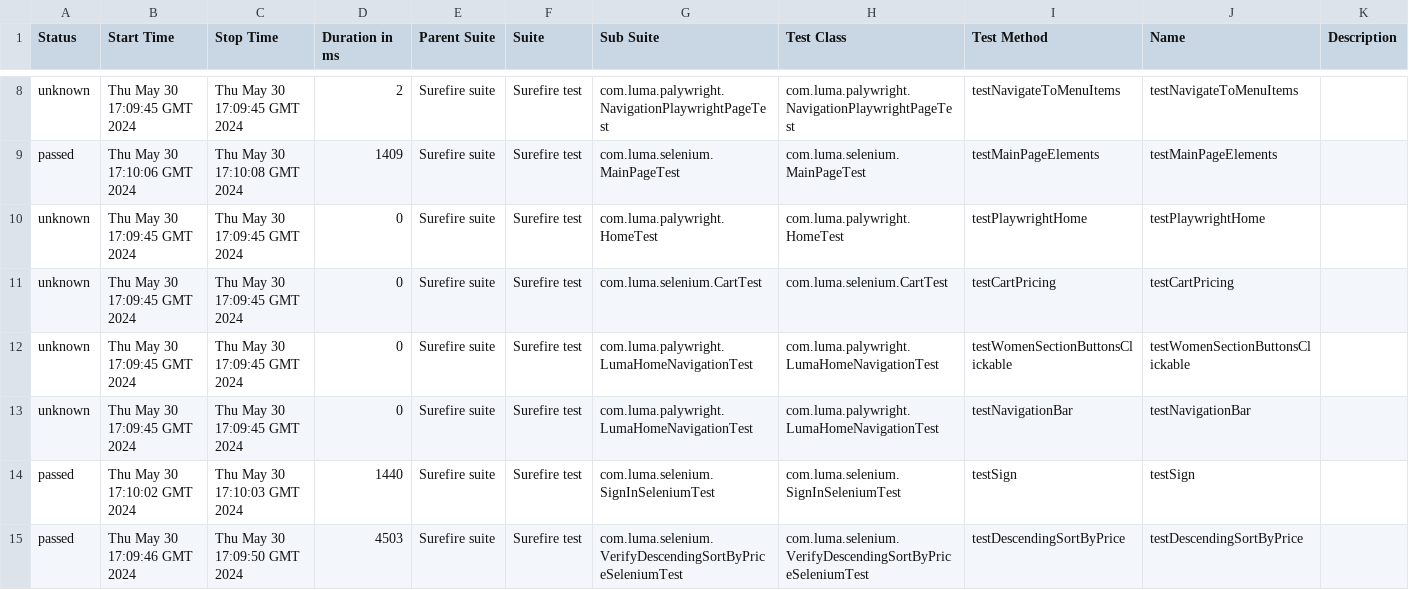
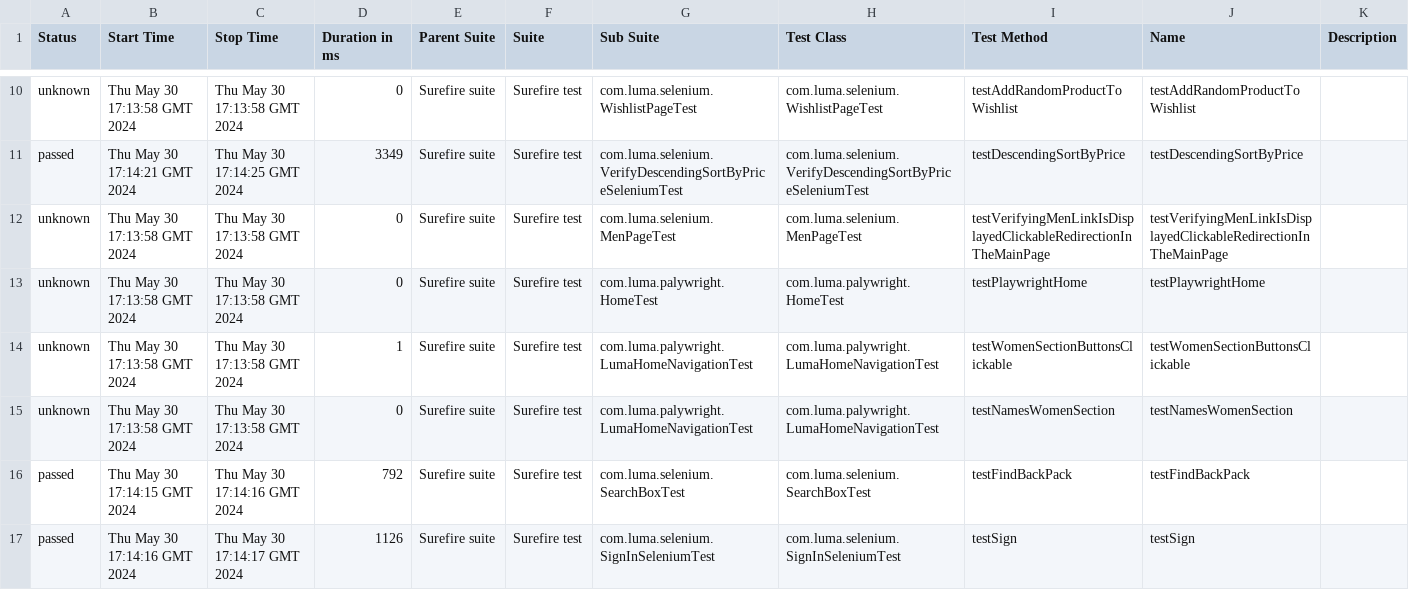
Before and after one commit to Graviton-City/Automation, a CSV file: 7/data/suites.csv, drawn as a sheet; only a part is shown, gaps mark what is left out; the diff covers the shown part only.

```diff
--- a/7/data/suites.csv
+++ b/7/data/suites.csv
@@ -8,8 +10,8 @@
-"unknown","Thu May 30 17:09:45 GMT 2024","Thu May 30 17:09:45 GMT 2024","2","Surefire suite","Surefire test","com.luma.palywright.NavigationPlaywrightPageTest","com.luma.palywright.NavigationPlaywrightPageTest","testNavigateToMenuItems","testNavigateToMenuItems",""
-"passed","Thu May 30 17:10:06 GMT 2024","Thu May 30 17:10:08 GMT 2024","1409","Surefire suite","Surefire test","com.luma.selenium.MainPageTest","com.luma.selenium.MainPageTest","testMainPageElements","testMainPageElements",""
-"unknown","Thu May 30 17:09:45 GMT 2024","Thu May 30 17:09:45 GMT 2024","0","Surefire suite","Surefire test","com.luma.palywright.HomeTest","com.luma.palywright.HomeTest","testPlaywrightHome","testPlaywrightHome",""
-"unknown","Thu May 30 17:09:45 GMT 2024","Thu May 30 17:09:45 GMT 2024","0","Surefire suite","Surefire test","com.luma.selenium.CartTest","com.luma.selenium.CartTest","testCartPricing","testCartPricing",""
-"unknown","Thu May 30 17:09:45 GMT 2024","Thu May 30 17:09:45 GMT 2024","0","Surefire suite","Surefire test","com.luma.palywright.LumaHomeNavigationTest","com.luma.palywright.LumaHomeNavigationTest","testWomenSectionButtonsClickable","testWomenSectionButtonsClickable",""
-"unknown","Thu May 30 17:09:45 GMT 2024","Thu May 30 17:09:45 GMT 2024","0","Surefire suite","Surefire test","com.luma.palywright.LumaHomeNavigationTest","com.luma.palywright.LumaHomeNavigationTest","testNavigationBar","testNavigationBar",""
-"passed","Thu May 30 17:10:02 GMT 2024","Thu May 30 17:10:03 GMT 2024","1440","Surefire suite","Surefire test","com.luma.selenium.SignInSeleniumTest","com.luma.selenium.SignInSeleniumTest","testSign","testSign",""
-"passed","Thu May 30 17:09:46 GMT 2024","Thu May 30 17:09:50 GMT 2024","4503","Surefire suite","Surefire test","com.luma.selenium.VerifyDescendingSortByPriceSeleniumTest","com.luma.selenium.VerifyDescendingSortByPriceSeleniumTest","testDescendingSortByPrice","testDescendingSortByPrice",""
+"unknown","Thu May 30 17:13:58 GMT 2024","Thu May 30 17:13:58 GMT 2024","0","Surefire suite","Surefire test","com.luma.selenium.WishlistPageTest","com.luma.selenium.WishlistPageTest","testAddRandomProductToWishlist","testAddRandomProductToWishlist",""
+"passed","Thu May 30 17:14:21 GMT 2024","Thu May 30 17:14:25 GMT 2024","3349","Surefire suite","Surefire test","com.luma.selenium.VerifyDescendingSortByPriceSeleniumTest","com.luma.selenium.VerifyDescendingSortByPriceSeleniumTest","testDescendingSortByPrice","testDescendingSortByPrice",""
+"unknown","Thu May 30 17:13:58 GMT 2024","Thu May 30 17:13:58 GMT 2024","0","Surefire suite","Surefire test","com.luma.selenium.MenPageTest","com.luma.selenium.MenPageTest","testVerifyingMenLinkIsDisplayedClickableRedirectionInTheMainPage","testVerifyingMenLinkIsDisplayedClickableRedirectionInTheMainPage",""
+"unknown","Thu May 30 17:13:58 GMT 2024","Thu May 30 17:13:58 GMT 2024","0","Surefire suite","Surefire test","com.luma.palywright.HomeTest","com.luma.palywright.HomeTest","testPlaywrightHome","testPlaywrightHome",""
+"unknown","Thu May 30 17:13:58 GMT 2024","Thu May 30 17:13:58 GMT 2024","1","Surefire suite","Surefire test","com.luma.palywright.LumaHomeNavigationTest","com.luma.palywright.LumaHomeNavigationTest","testWomenSectionButtonsClickable","testWomenSectionButtonsClickable",""
+"unknown","Thu May 30 17:13:58 GMT 2024","Thu May 30 17:13:58 GMT 2024","0","Surefire suite","Surefire test","com.luma.palywright.LumaHomeNavigationTest","com.luma.palywright.LumaHomeNavigationTest","testNamesWomenSection","testNamesWomenSection",""
+"passed","Thu May 30 17:14:15 GMT 2024","Thu May 30 17:14:16 GMT 2024","792","Surefire suite","Surefire test","com.luma.selenium.SearchBoxTest","com.luma.selenium.SearchBoxTest","testFindBackPack","testFindBackPack",""
+"passed","Thu May 30 17:14:16 GMT 2024","Thu May 30 17:14:17 GMT 2024","1126","Surefire suite","Surefire test","com.luma.selenium.SignInSeleniumTest","com.luma.selenium.SignInSeleniumTest","testSign","testSign",""
```
Also changed, not shown: 4 added rows, 4 removed rows and 54 edited cells elsewhere in this file, 47 other files.
